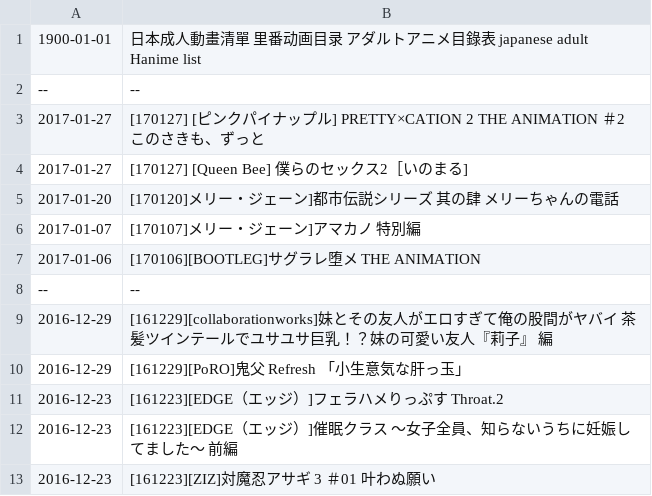
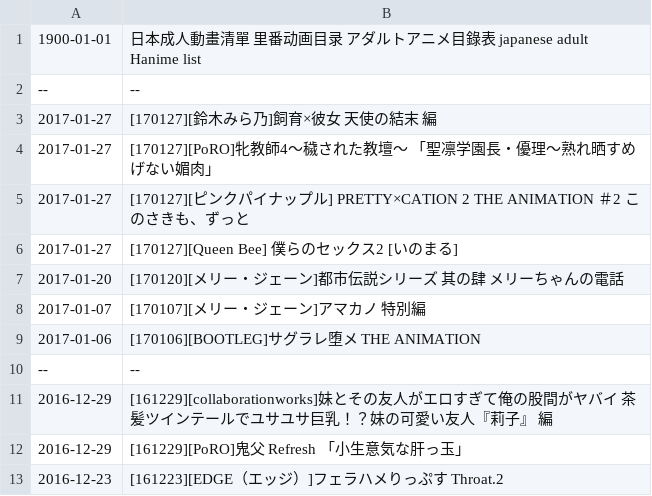
Before and after one commit to wotupset/jphanime_data, a CSV file: jpHanime list - Sheet 1.csv, drawn as a sheet; only a part is shown; the shorter side is filled out with more unchanged rows.

```diff
--- a/jpHanime list - Sheet 1.csv
+++ b/jpHanime list - Sheet 1.csv
@@ -2,6 +2,8 @@
 --,--
-2017-01-27,[170127] [ピンクパイナップル] PRETTY×CATION 2 THE ANIMATION ＃2 このさきも、ずっと
-2017-01-27,[170127] [Queen Bee] 僕らのセックス2［いのまる]
-2017-01-20,[170120]メリー・ジェーン]都市伝説シリーズ 其の肆 メリーちゃんの電話
-2017-01-07,[170107]メリー・ジェーン]アマカノ 特別編
+2017-01-27,[170127][鈴木みら乃]飼育×彼女 天使の結末 編
+2017-01-27,[170127][PoRO]牝教師4～穢された教壇～ 「聖凛学園長・優理～熟れ晒すめげない媚肉」
+2017-01-27,[170127][ピンクパイナップル] PRETTY×CATION 2 THE ANIMATION ＃2 このさきも、ずっと
+2017-01-27,[170127][Queen Bee] 僕らのセックス2 [いのまる]
+2017-01-20,[170120][メリー・ジェーン]都市伝説シリーズ 其の肆 メリーちゃんの電話
+2017-01-07,[170107][メリー・ジェーン]アマカノ 特別編
 2017-01-06,[170106][BOOTLEG]サグラレ堕メ THE ANIMATION
```
Also changed, not shown: 1 other file.
